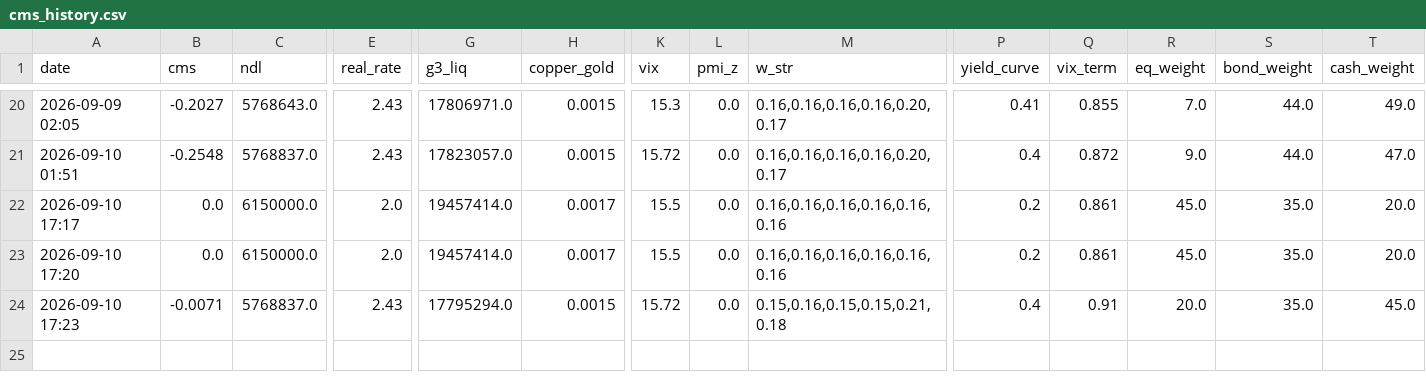
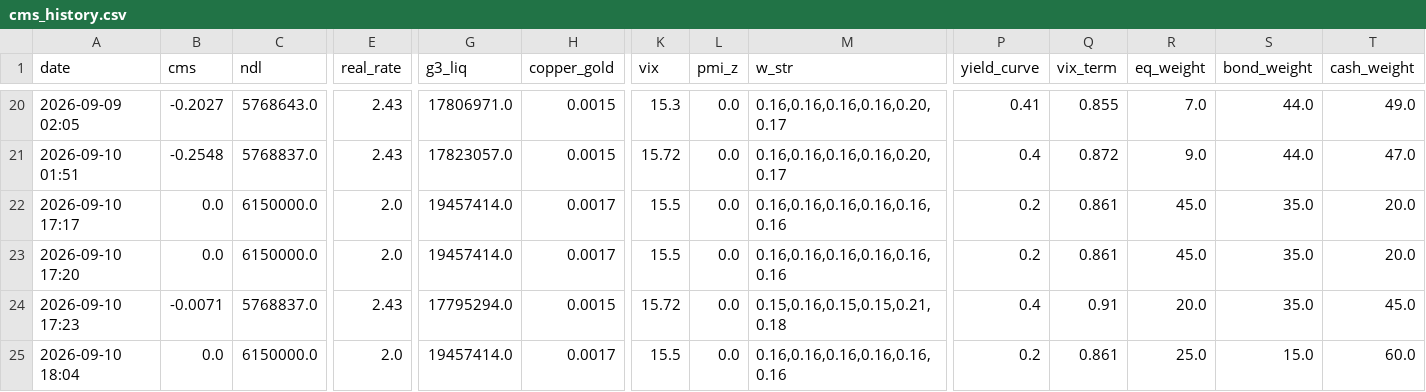
Before and after one commit to evsayar33-oss/macro-sentinel, a CSV file: cms_history.csv, drawn as a sheet; only a part is shown, gaps mark what is left out; rows hold the shown columns only; the diff names each change by its address in the sheet, - before the commit and + after, or states it on an @@ line.

Commit message:
fix: update cms_history with confirmed Regime 3 Real Rate Shock and defensive 60% cash allocation

```diff
--- a/cms_history.csv
+++ b/cms_history.csv
+row 25: 2026-09-10 18:04 | 0.0 | 6150000.0 | 2.0 | 19457414.0 | 0.0017 | 15.5 | 0.0 | 0.16,0.16,0.16,0.16,0.16,0.16 | 0.2 | 0.861 | 25.0 | 15.0 | 60.0
```
